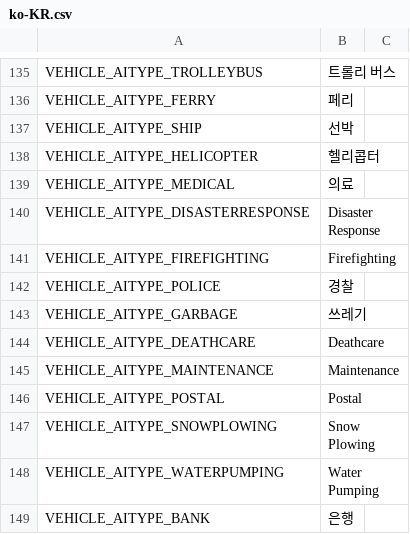
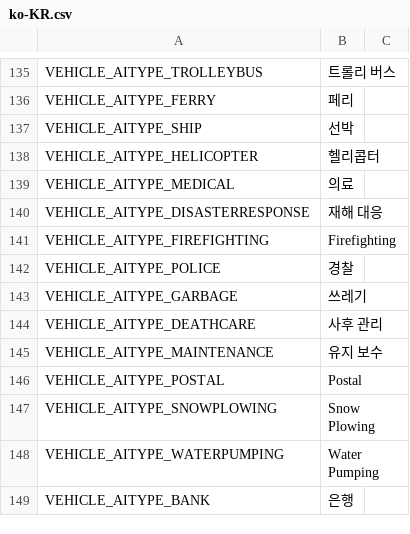
Before and after one commit to will258012/FPSCamera-Continued, a CSV file: FPSCamera/Translations/ko-KR.csv, drawn as a sheet; only a part is shown, gaps mark what is left out; the diff covers the shown part only.

```diff
--- a/FPSCamera/Translations/ko-KR.csv
+++ b/FPSCamera/Translations/ko-KR.csv
@@ -139,3 +139,3 @@
 "VEHICLE_AITYPE_MEDICAL","의료",""
-"VEHICLE_AITYPE_DISASTERRESPONSE","Disaster Response",""
+"VEHICLE_AITYPE_DISASTERRESPONSE","재해 대응",""
 "VEHICLE_AITYPE_FIREFIGHTING","Firefighting",""
@@ -143,4 +143,4 @@
 "VEHICLE_AITYPE_GARBAGE","쓰레기",""
-"VEHICLE_AITYPE_DEATHCARE","Deathcare",""
-"VEHICLE_AITYPE_MAINTENANCE","Maintenance",""
+"VEHICLE_AITYPE_DEATHCARE","사후 관리",""
+"VEHICLE_AITYPE_MAINTENANCE","유지 보수",""
 "VEHICLE_AITYPE_POSTAL","Postal",""
```
Also changed, not shown: 12 edited cells elsewhere in this file.
